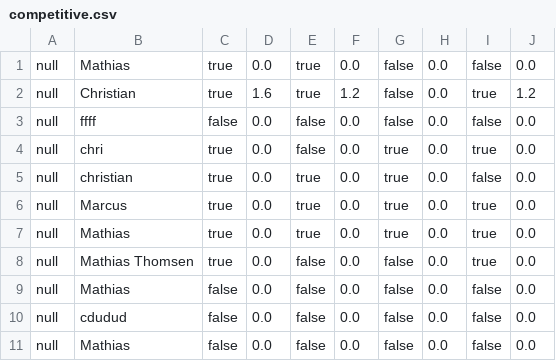
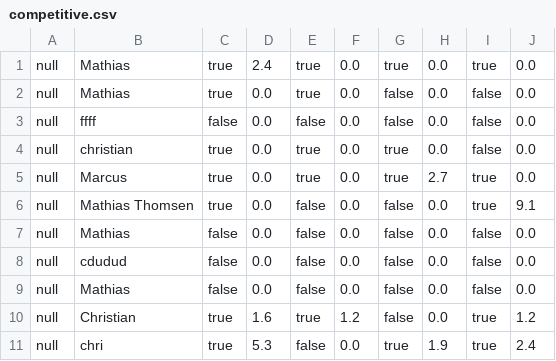
Before and after one commit to Mathias-Thomsen/DelfinenProject, a CSV file: data/competitive.csv, drawn as a sheet.

```diff
--- a/data/competitive.csv
+++ b/data/competitive.csv
@@ -1,9 +1,7 @@
+null;Mathias;true;2.4;true;0.0;true;0.0;true;0.0
 null;Mathias;true;0.0;true;0.0;false;0.0;false;0.0
-null;Christian;true;1.6;true;1.2;false;0.0;true;1.2
 null;ffff;false;0.0;false;0.0;false;0.0;false;0.0
-null;chri;true;0.0;false;0.0;true;0.0;true;0.0
 null;christian;true;0.0;true;0.0;true;0.0;false;0.0
-null;Marcus;true;0.0;true;0.0;true;0.0;true;0.0
-null;Mathias;true;0.0;true;0.0;true;0.0;true;0.0
-null;Mathias Thomsen;true;0.0;false;0.0;false;0.0;true;0.0
+null;Marcus;true;0.0;true;0.0;true;2.7;true;0.0
+null;Mathias Thomsen;true;0.0;false;0.0;false;0.0;true;9.1
 null;Mathias;false;0.0;false;0.0;false;0.0;false;0.0
@@ -11 +9,3 @@ null;cdudud;false;0.0;false;0.0;false;0.0;false;0.0
 null;Mathias;false;0.0;false;0.0;false;0.0;false;0.0
+null;Christian;true;1.6;true;1.2;false;0.0;true;1.2
+null;chri;true;5.3;false;0.0;true;1.9;true;2.4
```
Also changed, not shown: 18 other files.
